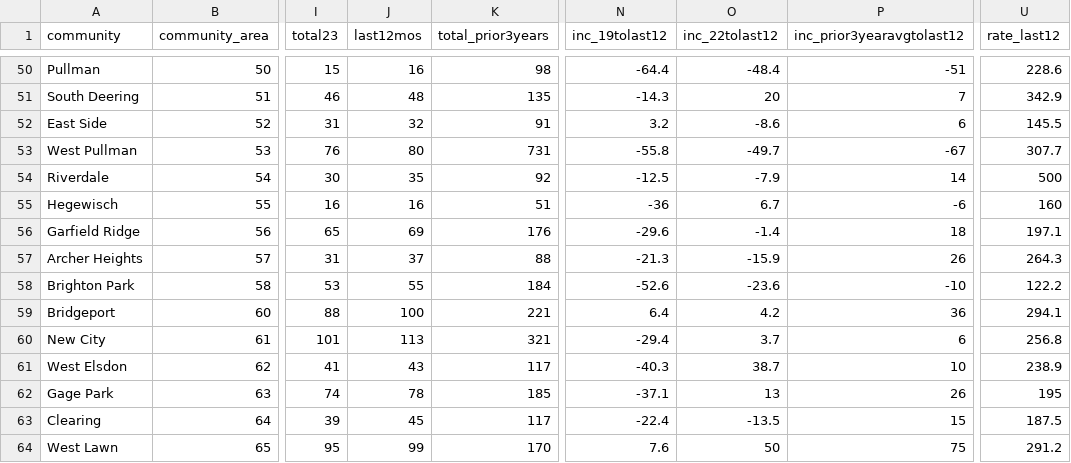
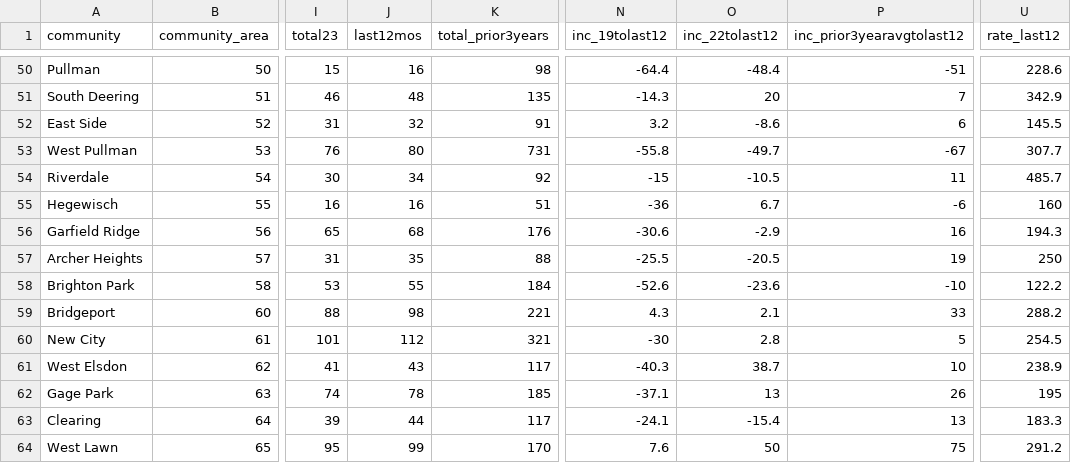
Before and after one commit to abcotvdata/safetytracker_chicago, a CSV file: data/output/areas/burglaries_area.csv, drawn as a sheet; only a part is shown, gaps mark what is left out; the diff covers the shown part only; the diff names each change by its address in the sheet, - before the commit and + after, or states it on an @@ line.

```diff
--- a/data/output/areas/burglaries_area.csv
+++ b/data/output/areas/burglaries_area.csv
-J54 (last12mos): 35
+J54 (last12mos): 34
-N54 (inc_19tolast12): -12.5
+N54 (inc_19tolast12): -15
-O54 (inc_22tolast12): -7.9
+O54 (inc_22tolast12): -10.5
-P54 (inc_prior3yearavgtolast12): 14
+P54 (inc_prior3yearavgtolast12): 11
-U54 (rate_last12): 500
+U54 (rate_last12): 485.7
-J56 (last12mos): 69
+J56 (last12mos): 68
-N56 (inc_19tolast12): -29.6
+N56 (inc_19tolast12): -30.6
-O56 (inc_22tolast12): -1.4
+O56 (inc_22tolast12): -2.9
-P56 (inc_prior3yearavgtolast12): 18
+P56 (inc_prior3yearavgtolast12): 16
-U56 (rate_last12): 197.1
+U56 (rate_last12): 194.3
-J57 (last12mos): 37
+J57 (last12mos): 35
-N57 (inc_19tolast12): -21.3
+N57 (inc_19tolast12): -25.5
-O57 (inc_22tolast12): -15.9
+O57 (inc_22tolast12): -20.5
-P57 (inc_prior3yearavgtolast12): 26
+P57 (inc_prior3yearavgtolast12): 19
-U57 (rate_last12): 264.3
+U57 (rate_last12): 250
-J59 (last12mos): 100
+J59 (last12mos): 98
-N59 (inc_19tolast12): 6.4
+N59 (inc_19tolast12): 4.3
-O59 (inc_22tolast12): 4.2
+O59 (inc_22tolast12): 2.1
-P59 (inc_prior3yearavgtolast12): 36
+P59 (inc_prior3yearavgtolast12): 33
-U59 (rate_last12): 294.1
+U59 (rate_last12): 288.2
-J60 (last12mos): 113
+J60 (last12mos): 112
-N60 (inc_19tolast12): -29.4
+N60 (inc_19tolast12): -30
-O60 (inc_22tolast12): 3.7
+O60 (inc_22tolast12): 2.8
-P60 (inc_prior3yearavgtolast12): 6
+P60 (inc_prior3yearavgtolast12): 5
-U60 (rate_last12): 256.8
+U60 (rate_last12): 254.5
-J63 (last12mos): 45
+J63 (last12mos): 44
-N63 (inc_19tolast12): -22.4
+N63 (inc_19tolast12): -24.1
-O63 (inc_22tolast12): -13.5
+O63 (inc_22tolast12): -15.4
-P63 (inc_prior3yearavgtolast12): 15
+P63 (inc_prior3yearavgtolast12): 13
-U63 (rate_last12): 187.5
+U63 (rate_last12): 183.3
```
Also changed, not shown: 90 edited cells elsewhere in this file, data/output/areas/area_category.csv, data/output/areas/area_type.csv, 50 other files.
